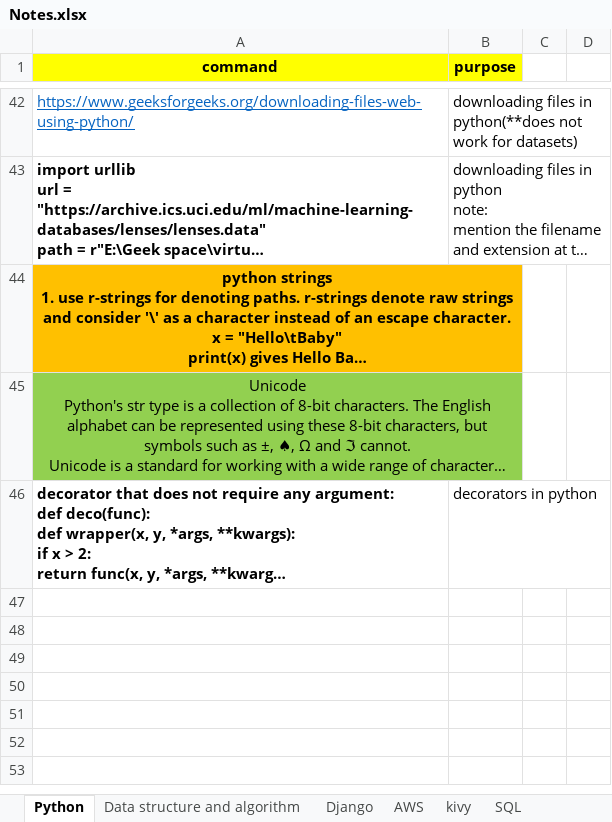
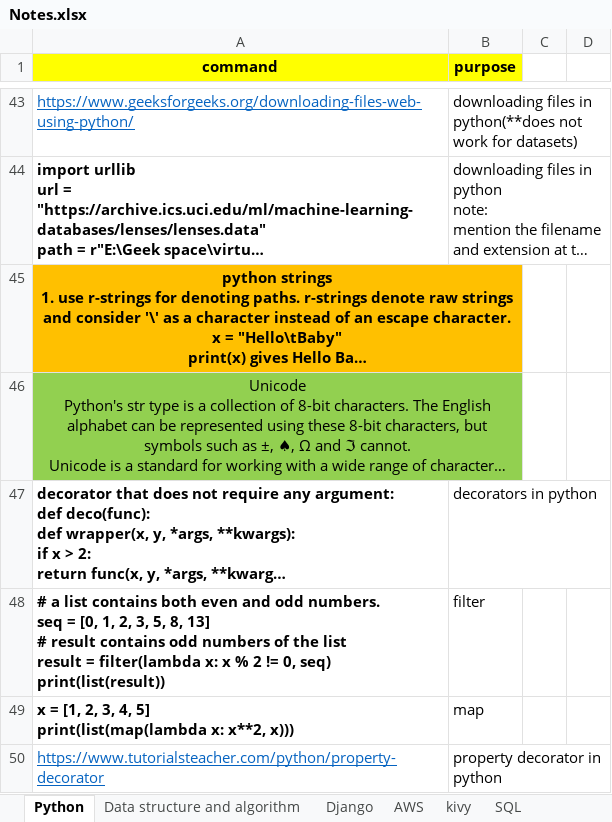
Before and after one commit to shamitabh/notes, an Excel workbook: Notes.xlsx, sheet Python, drawn as a sheet; only a part is shown, gaps mark what is left out; long unchanged cells end in …; values as stored, in another font and other column widths than the file's, no borders; ↵ is a line break in a cell; the diff covers the shown part only; the diff names each change by its address in the sheet, - before the commit and + after, or states it on an @@ line.

```diff
--- a/Notes.xlsx (sheet Python)
+++ b/Notes.xlsx (sheet Python)
+row 48: # a list contains both even and odd numbers. ↵ seq = [0, 1, 2, 3, 5, 8, 13] ↵ # result contains odd numbers of the list ↵ result = filter(lambda x: x % 2 != 0, seq) ↵ print(list(result)) | filter
+row 49: x = [1, 2, 3, 4, 5] ↵ print(list(map(lambda x: x**2, x))) | map
+row 50: https://www.tutorialsteacher.com/python/property-decorator | property decorator in python
```
Also changed, not shown: 9 added rows and 4 edited cells elsewhere in this sheet, sheet machine learning, sheet Django, sheet git, sheet pip, sheet docker, sheet cmd, 1 more sheet, other sheet tabs, charts or pictures.
